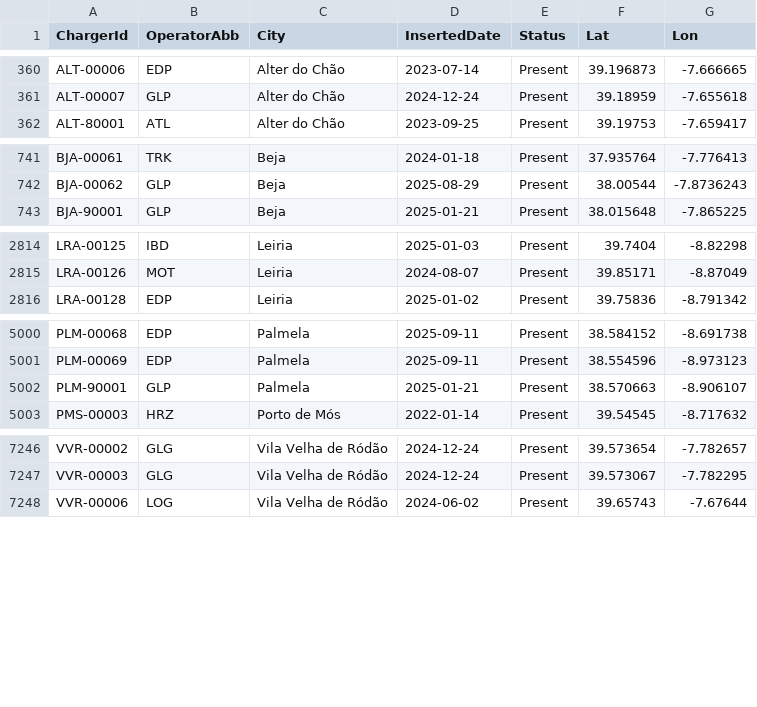
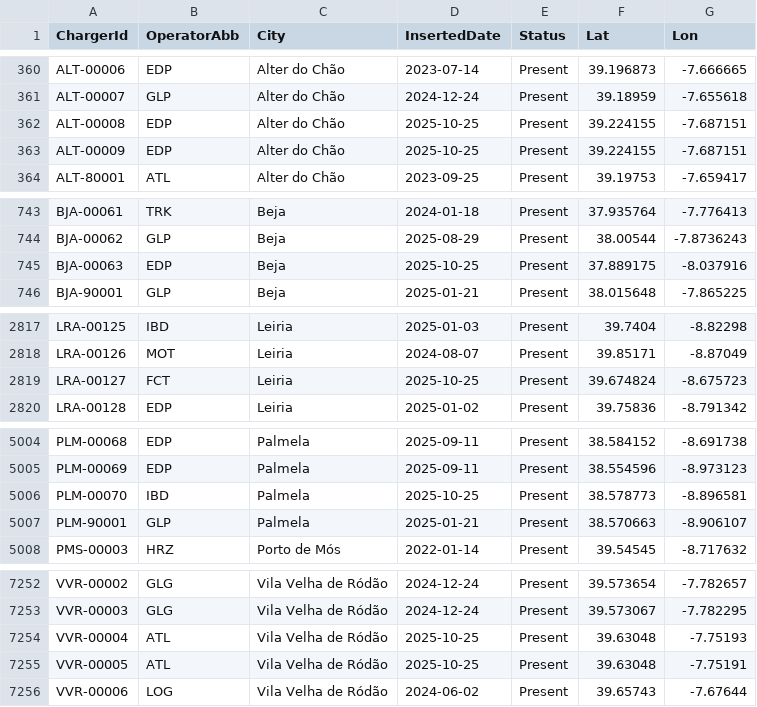
Before and after one commit to pmreis/emobility, a CSV file: data/outputs/PT_Chargers.csv, drawn as a sheet; only a part is shown, gaps mark what is left out; the diff covers the shown part only.

```diff
--- a/data/outputs/PT_Chargers.csv
+++ b/data/outputs/PT_Chargers.csv
@@ -361,2 +361,4 @@ ALT-00006,EDP,Alter do Chão,2023-07-14,Present,39.196873,-7.666665
 ALT-00007,GLP,Alter do Chão,2024-12-24,Present,39.18959,-7.655618
+ALT-00008,EDP,Alter do Chão,2025-10-25,Present,39.224155,-7.687151
+ALT-00009,EDP,Alter do Chão,2025-10-25,Present,39.224155,-7.687151
 ALT-80001,ATL,Alter do Chão,2023-09-25,Present,39.19753,-7.659417
@@ -742,2 +744,3 @@ BJA-00061,TRK,Beja,2024-01-18,Present,37.935764,-7.776413
 BJA-00062,GLP,Beja,2025-08-29,Present,38.00544,-7.8736243
+BJA-00063,EDP,Beja,2025-10-25,Present,37.889175,-8.037916
 BJA-90001,GLP,Beja,2025-01-21,Present,38.015648,-7.865225
@@ -2815,2 +2818,3 @@ LRA-00125,IBD,Leiria,2025-01-03,Present,39.7404,-8.82298
 LRA-00126,MOT,Leiria,2024-08-07,Present,39.85171,-8.87049
+LRA-00127,FCT,Leiria,2025-10-25,Present,39.674824,-8.675723
 LRA-00128,EDP,Leiria,2025-01-02,Present,39.75836,-8.791342
@@ -5001,2 +5005,3 @@ PLM-00068,EDP,Palmela,2025-09-11,Present,38.584152,-8.691738
 PLM-00069,EDP,Palmela,2025-09-11,Present,38.554596,-8.973123
+PLM-00070,IBD,Palmela,2025-10-25,Present,38.578773,-8.896581
 PLM-90001,GLP,Palmela,2025-01-21,Present,38.570663,-8.906107
@@ -7247,2 +7253,4 @@ VVR-00002,GLG,Vila Velha de Ródão,2024-12-24,Present,39.573654,-7.782657
 VVR-00003,GLG,Vila Velha de Ródão,2024-12-24,Present,39.573067,-7.782295
+VVR-00004,ATL,Vila Velha de Ródão,2025-10-25,Present,39.63048,-7.75193
+VVR-00005,ATL,Vila Velha de Ródão,2025-10-25,Present,39.63048,-7.75191
 VVR-00006,LOG,Vila Velha de Ródão,2024-06-02,Present,39.65743,-7.67644
```
Also changed, not shown: 1 added row and 4 edited cells elsewhere in this file, data/outputs/PT_Chargers_Per_District.csv, data/outputs/PT_Chargers_Per_Municipality.csv, 5 other files.
